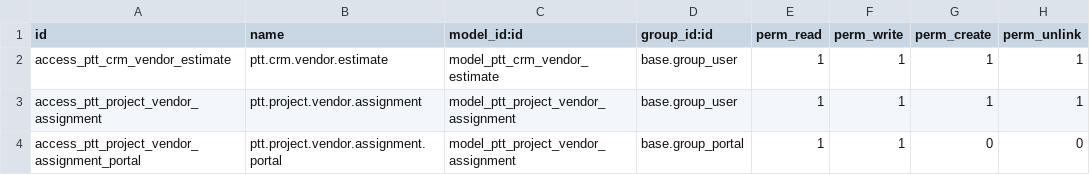
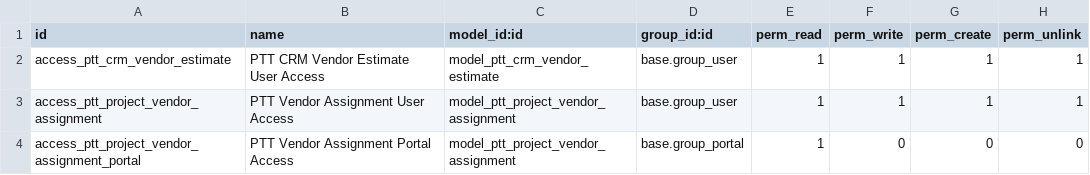
Before and after one commit to IToldegloryventures/Party-Time-Odoo, a CSV file: addons/ptt_business_core/security/ir.model.access.csv, drawn as a sheet.

Commit message:
fix(vendor-portal): Complete rewrite following Odoo 19 patterns
BREAKING CHANGES: None - all changes are backward compatible

Fixes:
- Controller now uses standard _document_check_access from CustomerPortal
- Added _get_page_view_values for proper chatter setup (token, hash, pid)
- Fixed portal template inheritance (portal_vendor_category vs portal_client_category)
- Using portal.portal_docs_entry for consistent portal home display
- Fixed security XML structure (single root element with data noupdate wrapper)
- Portal users now read-only in ACLs (writes via sudo methods)
- Fixed ir.model.access.csv naming conventions
- Added file upload security (extension whitelist, 10MB limit)
- Fixed base64 encoding for attachments

New Features:
- Added access_token field for portal email links
- Added x_service_type_display computed field (template-safe)
- Added x_event_type_display computed field (template-safe)
- Added get_portal_url() method for email templates
- Added static/src/img/assignments.svg portal icon
- Improved email template with portal URL including access token

Security Improvements:
- Portal record rule is now read-only (perm_write=False)
- File uploads validate extension and size
- Removed nonexistent contact_api import from controllers

Tested: All existing ptt_business_core, ptt_operational_dashboard, and ptt_contact_forms features verified intact

```diff
--- a/addons/ptt_business_core/security/ir.model.access.csv
+++ b/addons/ptt_business_core/security/ir.model.access.csv
@@ -1,4 +1,4 @@
 id,name,model_id:id,group_id:id,perm_read,perm_write,perm_create,perm_unlink
-access_ptt_crm_vendor_estimate,ptt.crm.vendor.estimate,model_ptt_crm_vendor_estimate,base.group_user,1,1,1,1
-access_ptt_project_vendor_assignment,ptt.project.vendor.assignment,model_ptt_project_vendor_assignment,base.group_user,1,1,1,1
-access_ptt_project_vendor_assignment_portal,ptt.project.vendor.assignment.portal,model_ptt_project_vendor_assignment,base.group_portal,1,1,0,0
+access_ptt_crm_vendor_estimate,PTT CRM Vendor Estimate User Access,model_ptt_crm_vendor_estimate,base.group_user,1,1,1,1
+access_ptt_project_vendor_assignment,PTT Vendor Assignment User Access,model_ptt_project_vendor_assignment,base.group_user,1,1,1,1
+access_ptt_project_vendor_assignment_portal,PTT Vendor Assignment Portal Access,model_ptt_project_vendor_assignment,base.group_portal,1,0,0,0
```
Also changed, not shown: 8 other files.
